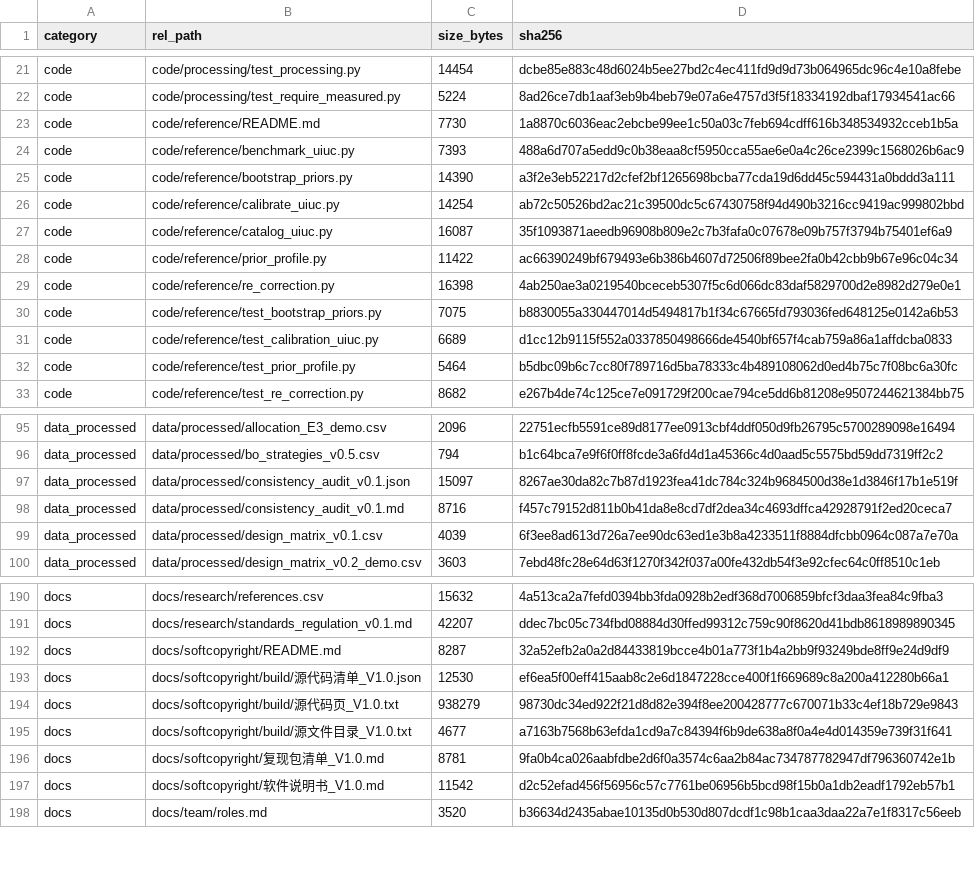
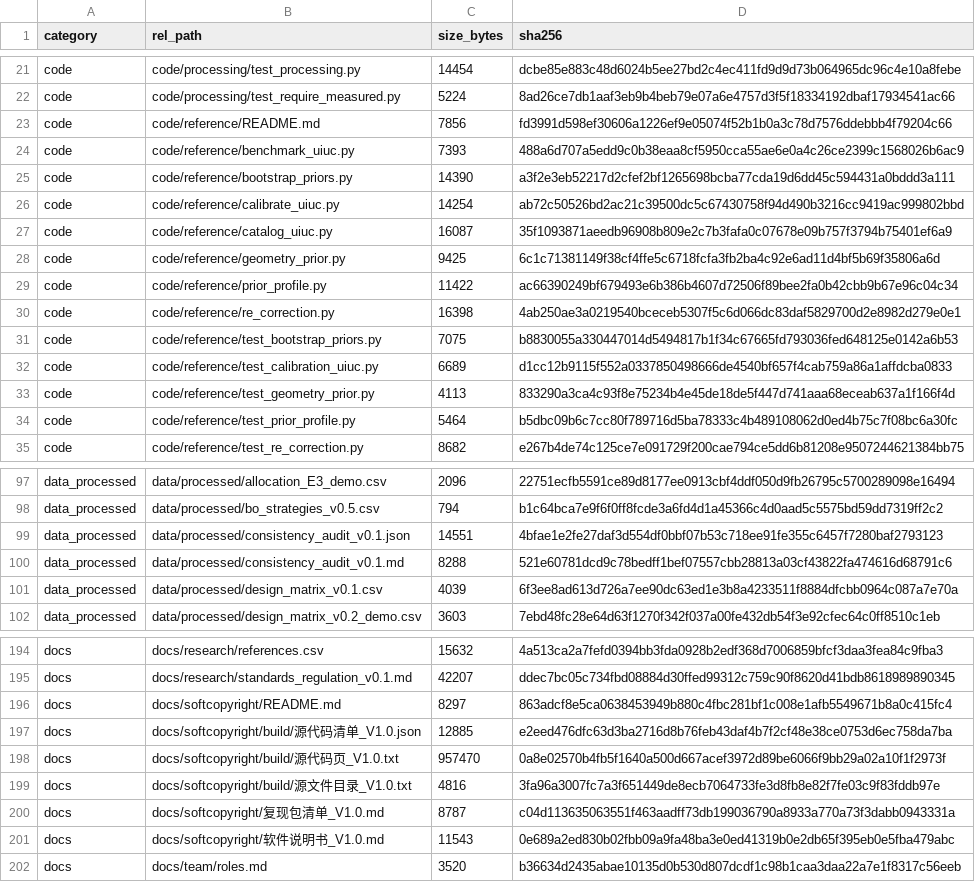
Before and after one commit to YWC886/new-folder, a CSV file: data/processed/release_manifest_v0.1.csv, drawn as a sheet; only a part is shown, gaps mark what is left out; the diff covers the shown part only.

Commit message:
Deepening Round 1: geometry-feature prior with leave-one-prop-out validation (8 tests, D049 negative result)

```diff
--- a/data/processed/release_manifest_v0.1.csv
+++ b/data/processed/release_manifest_v0.1.csv
@@ -22,3 +22,3 @@ code,code/processing/test_processing.py,14454,dcbe85e883c48d6024b5ee27bd2c4ec411
 code,code/processing/test_require_measured.py,5224,8ad26ce7db1aaf3eb9b4beb79e07a6e4757d3f5f18334192dbaf17934541ac66
-code,code/reference/README.md,7730,1a8870c6036eac2ebcbe99ee1c50a03c7feb694cdff616b348534932cceb1b5a
+code,code/reference/README.md,7856,fd3991d598ef30606a1226ef9e05074f52b1b0a3c78d7576ddebbb4f79204c66
 code,code/reference/benchmark_uiuc.py,7393,488a6d707a5edd9c0b38eaa8cf5950cca55ae6e0a4c26ce2399c1568026b6ac9
@@ -27,2 +27,3 @@ code,code/reference/calibrate_uiuc.py,14254,ab72c50526bd2ac21c39500dc5c67430758f
 code,code/reference/catalog_uiuc.py,16087,35f1093871aeedb96908b809e2c7b3fafa0c07678e09b757f3794b75401ef6a9
+code,code/reference/geometry_prior.py,9425,6c1c71381149f38cf4ffe5c6718fcfa3fb2ba4c92e6ad11d4bf5b69f35806a6d
 code,code/reference/prior_profile.py,11422,ac66390249bf679493e6b386b4607d72506f89bee2fa0b42cbb9b67e96c04c34
@@ -31,2 +32,3 @@ code,code/reference/test_bootstrap_priors.py,7075,b8830055a330447014d5494817b1f3
 code,code/reference/test_calibration_uiuc.py,6689,d1cc12b9115f552a0337850498666de4540bf657f4cab759a86a1affdcba0833
+code,code/reference/test_geometry_prior.py,4113,833290a3ca4c93f8e75234b4e45de18de5f447d741aaa68eceab637a1f166f4d
 code,code/reference/test_prior_profile.py,5464,b5dbc09b6c7cc80f789716d5ba78333c4b489108062d0ed4b75c7f08bc6a30fc
@@ -96,4 +98,4 @@ data_processed,data/processed/allocation_E3_demo.csv,2096,22751ecfb5591ce89d8177
 data_processed,data/processed/bo_strategies_v0.5.csv,794,b1c64bca7e9f6f0ff8fcde3a6fd4d1a45366c4d0aad5c5575bd59dd7319ff2c2
-data_processed,data/processed/consistency_audit_v0.1.json,15097,8267ae30da82c7b87d1923fea41dc784c324b9684500d38e1d3846f17b1e519f
-data_processed,data/processed/consistency_audit_v0.1.md,8716,f457c79152d811b0b41da8e8cd7df2dea34c4693dffca42928791f2ed20ceca7
+data_processed,data/processed/consistency_audit_v0.1.json,14551,4bfae1e2fe27daf3d554df0bbf07b53c718ee91fe355c6457f7280baf2793123
+data_processed,data/processed/consistency_audit_v0.1.md,8288,521e60781dcd9c78bedff1bef07557cbb28813a03cf43822fa474616d68791c6
 data_processed,data/processed/design_matrix_v0.1.csv,4039,6f3ee8ad613d726a7ee90dc63ed1e3b8a4233511f8884dfcbb0964c087a7e70a
@@ -191,8 +195,8 @@ docs,docs/research/references.csv,15632,4a513ca2a7fefd0394bb3fda0928b2edf368d700
 docs,docs/research/standards_regulation_v0.1.md,42207,ddec7bc05c734fbd08884d30ffed99312c759c90f8620d41bdb8618989890345
-docs,docs/softcopyright/README.md,8287,32a52efb2a0a2d84433819bcce4b01a773f1b4a2bb9f93249bde8ff9e24d9df9
-docs,docs/softcopyright/build/源代码清单_V1.0.json,12530,ef6ea5f00eff415aab8c2e6d1847228cce400f1f669689c8a200a412280b66a1
-docs,docs/softcopyright/build/源代码页_V1.0.txt,938279,98730dc34ed922f21d8d82e394f8ee200428777c670071b33c4ef18b729e9843
-docs,docs/softcopyright/build/源文件目录_V1.0.txt,4677,a7163b7568b63efda1cd9a7c84394f6b9de638a8f0a4e4d014359e739f31f641
-docs,docs/softcopyright/复现包清单_V1.0.md,8781,9fa0b4ca026aabfdbe2d6f0a3574c6aa2b84ac734787782947df796360742e1b
-docs,docs/softcopyright/软件说明书_V1.0.md,11542,d2c52efad456f56956c57c7761be06956b5bcd98f15b0a1db2eadf1792eb57b1
+docs,docs/softcopyright/README.md,8297,863adcf8e5ca0638453949b880c4fbc281bf1c008e1afb5549671b8a0c415fc4
+docs,docs/softcopyright/build/源代码清单_V1.0.json,12885,e2eed476dfc63d3ba2716d8b76feb43daf4b7f2cf48e38ce0753d6ec758da7ba
+docs,docs/softcopyright/build/源代码页_V1.0.txt,957470,0a8e02570b4fb5f1640a500d667acef3972d89be6066f9bb29a02a10f1f2973f
+docs,docs/softcopyright/build/源文件目录_V1.0.txt,4816,3fa96a3007fc7a3f651449de8ecb7064733fe3d8fb8e82f7fe03c9f83fddb97e
+docs,docs/softcopyright/复现包清单_V1.0.md,8787,c04d113635063551f463aadff73db199036790a8933a770a73f3dabb0943331a
+docs,docs/softcopyright/软件说明书_V1.0.md,11543,0e689a2ed830b02fbb09a9fa48ba3e0ed41319b0e2db65f395eb0e5fba479abc
 docs,docs/team/roles.md,3520,b36634d2435abae10135d0b530d807dcdf1c98b1caa3daa22a7e1f8317c56eeb
```
Also changed, not shown: 2 added rows and 8 edited cells elsewhere in this file, 16 other files.
